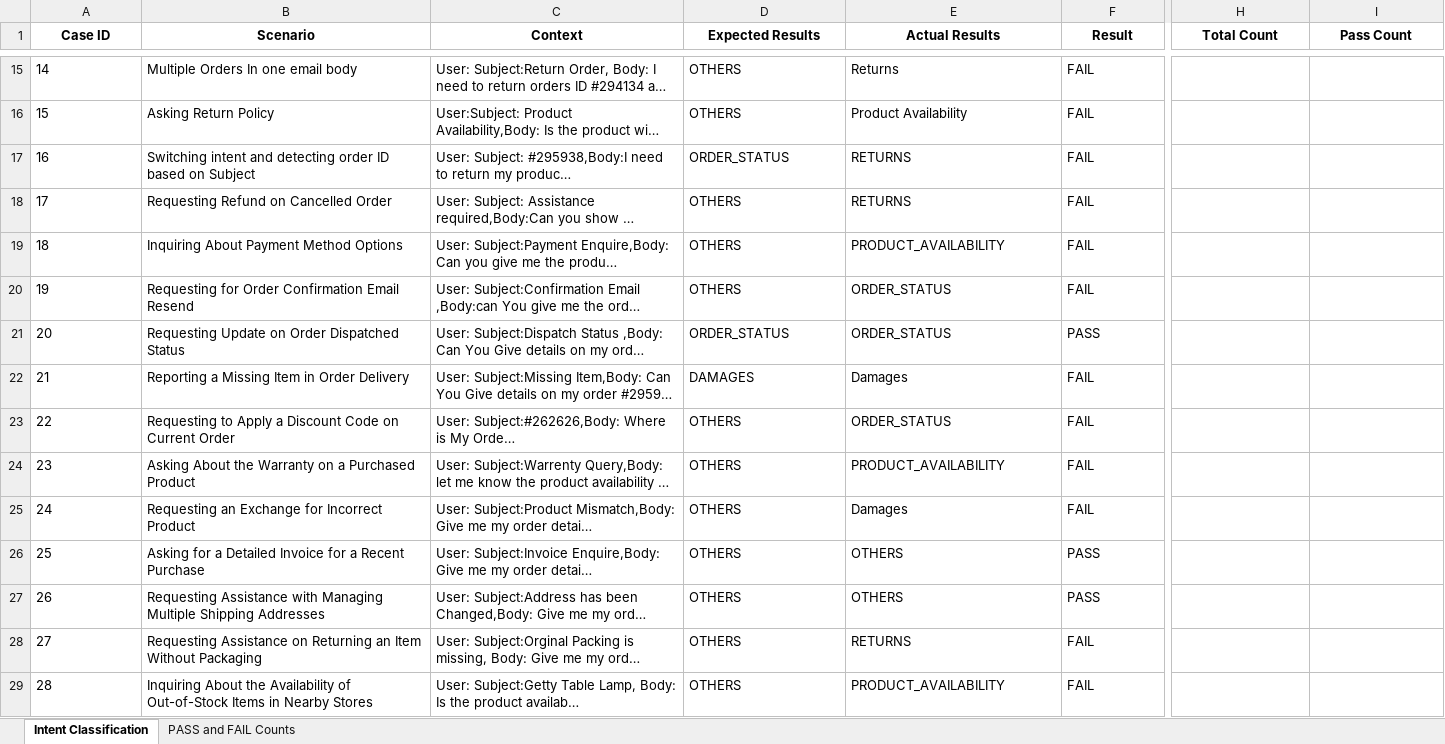
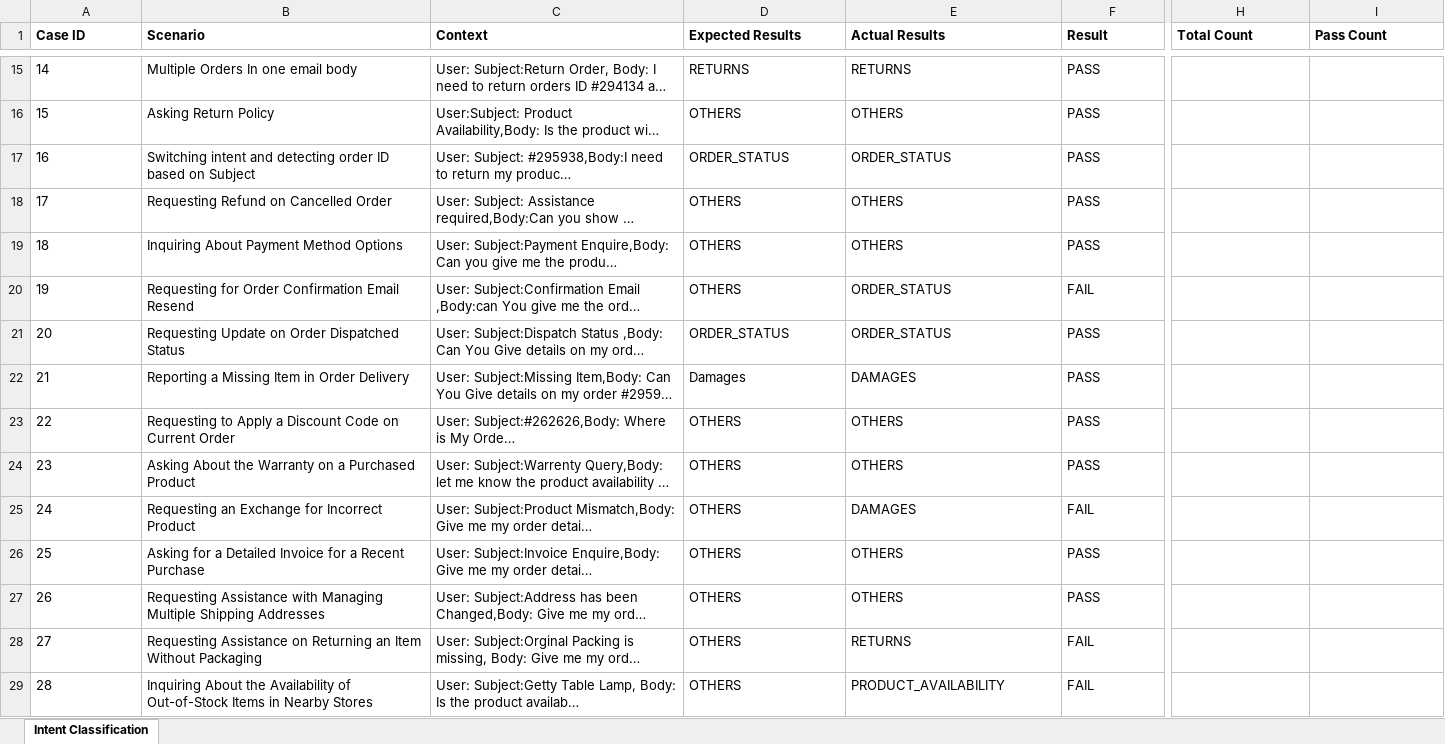
Before and after one commit to PrakashKunapareddy/Prompt-Testing, an Excel workbook: automation_testing.xlsx, sheet Intent Classification, drawn as a sheet; only a part is shown, gaps mark what is left out; long unchanged cells end in …; values as stored, in another font and other column widths than the file's, no borders; the diff covers the shown part only; the diff names each change by its address in the sheet, - before the commit and + after, or states it on an @@ line.

```diff
--- a/automation_testing.xlsx (sheet Intent Classification)
+++ b/automation_testing.xlsx (sheet Intent Classification)
-sheet tab: PASS and FAIL Counts
-A1:F1 alignment: center
+A1:F1 alignment: left
-H1:I1 alignment: center
+H1:I1 alignment: left
-D15 (Expected Results): OTHERS
+D15 (Expected Results): RETURNS
-E15 (Actual Results): Returns
+E15 (Actual Results): RETURNS
-F15:F19 (Result): FAIL
+F15:F19 (Result): PASS
-E16 (Actual Results): Product Availability
+E16 (Actual Results): OTHERS
-E17 (Actual Results): RETURNS
+E17 (Actual Results): ORDER_STATUS
-E18 (Actual Results): RETURNS
+E18 (Actual Results): OTHERS
-E19 (Actual Results): PRODUCT_AVAILABILITY
+E19 (Actual Results): OTHERS
-D22 (Expected Results): DAMAGES
+D22 (Expected Results): Damages
-E22 (Actual Results): Damages
+E22 (Actual Results): DAMAGES
-F22:F24 (Result): FAIL
+F22:F24 (Result): PASS
-E23 (Actual Results): ORDER_STATUS
+E23 (Actual Results): OTHERS
-E24 (Actual Results): PRODUCT_AVAILABILITY
+E24 (Actual Results): OTHERS
-E25 (Actual Results): Damages
+E25 (Actual Results): DAMAGES
```
Also changed, not shown: 27 added rows, 2 removed rows, 49 edited cells, cell formats and row numbers in column A elsewhere in this sheet, 2 other files.
